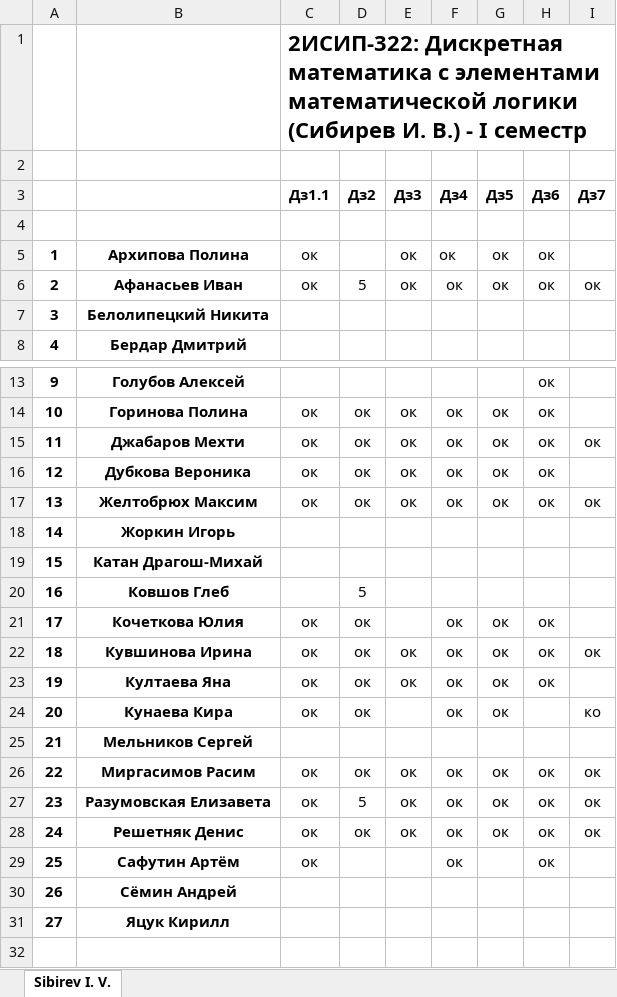
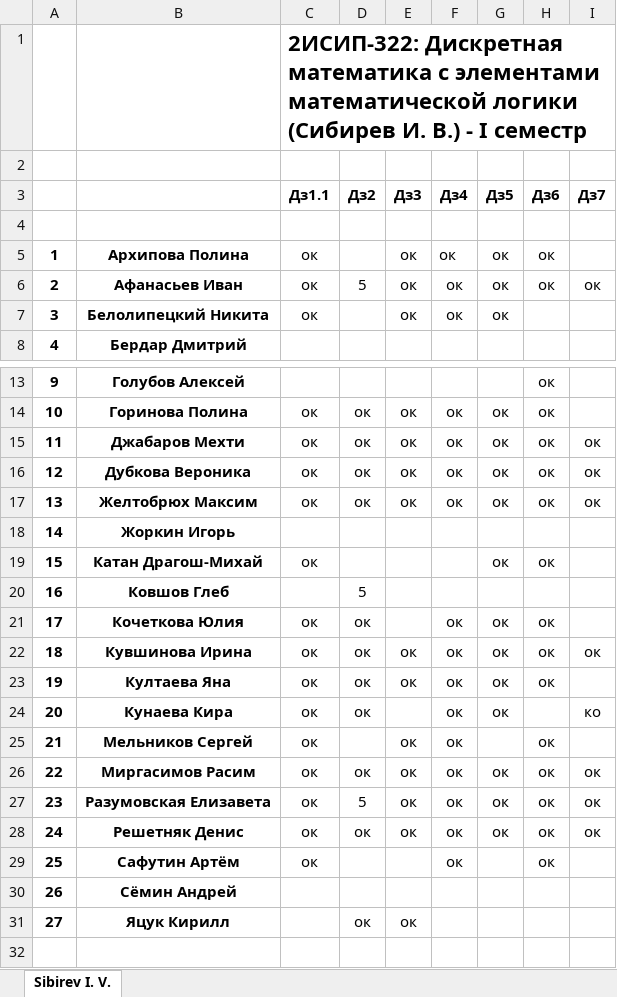
Before and after one commit to IvanSibirevV2/KipFin_Lab_2023-24_Git0, an Excel workbook: 2ИСИП-322_ДисМат_.xlsx, sheet Sibirev I. V., drawn as a sheet; only a part is shown, gaps mark what is left out; values as stored, in another font and other column widths than the file's, no borders; the diff names each change by its address in the sheet, - before the commit and + after, or states it on an @@ line.

```diff
--- a/2ИСИП-322_ДисМат_.xlsx (sheet Sibirev I. V.)
+++ b/2ИСИП-322_ДисМат_.xlsx (sheet Sibirev I. V.)
-C7 (Дз1.1): (empty)
+C7 (Дз1.1): ок
-E7 (Дз3): (empty)
+E7 (Дз3): ок
-F7 (Дз4): (empty)
+F7 (Дз4): ок
-G7 (Дз5): (empty)
+G7 (Дз5): ок
-I16 (Дз7): (empty)
+I16 (Дз7): ок
-C19 (Дз1.1): (empty)
+C19 (Дз1.1): ок
-G19 (Дз5): (empty)
+G19 (Дз5): ок
-H19 (Дз6): (empty)
+H19 (Дз6): ок
-C25 (Дз1.1): (empty)
+C25 (Дз1.1): ок
-E25 (Дз3): (empty)
+E25 (Дз3): ок
-F25 (Дз4): (empty)
+F25 (Дз4): ок
-H25 (Дз6): (empty)
+H25 (Дз6): ок
-D31 (Дз2): (empty)
+D31 (Дз2): ок
-E31 (Дз3): (empty)
+E31 (Дз3): ок
```
Also changed, not shown: 2ИСИП-122_ДисМат_.xlsx.
